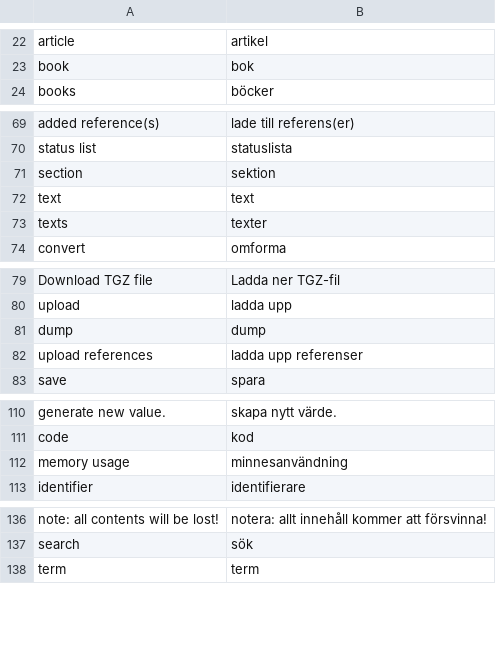
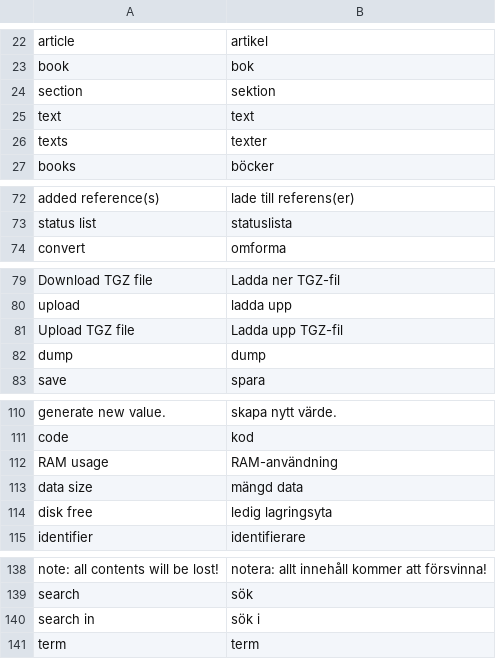
Before and after one commit to pekrau/writethatbook, a CSV file: translations.csv, drawn as a sheet; only a part is shown, gaps mark what is left out.

```diff
--- a/translations.csv
+++ b/translations.csv
@@ -23,2 +23,5 @@ article,artikel
 book,bok
+section,sektion
+text,text
+texts,texter
 books,böcker
@@ -70,5 +73,2 @@ added reference(s),lade till referens(er)
 status list,statuslista
-section,sektion
-text,text
-texts,texter
 convert,omforma
@@ -80,4 +80,4 @@ Download TGZ file,Ladda ner TGZ-fil
 upload,ladda upp
+Upload TGZ file,Ladda upp TGZ-fil
 dump,dump
-upload references,ladda upp referenser
 save,spara
@@ -111,3 +111,5 @@ generate new value.,skapa nytt värde.
 code,kod
-memory usage,minnesanvändning
+RAM usage,RAM-användning
+data size,mängd data
+disk free,ledig lagringsyta
 identifier,identifierare
@@ -137,2 +139,3 @@ note: all contents will be lost!,notera: allt innehåll kommer att försvinna!
 search,sök
+search in,sök i
 term,term
```
Also changed, not shown: 17 other files.
